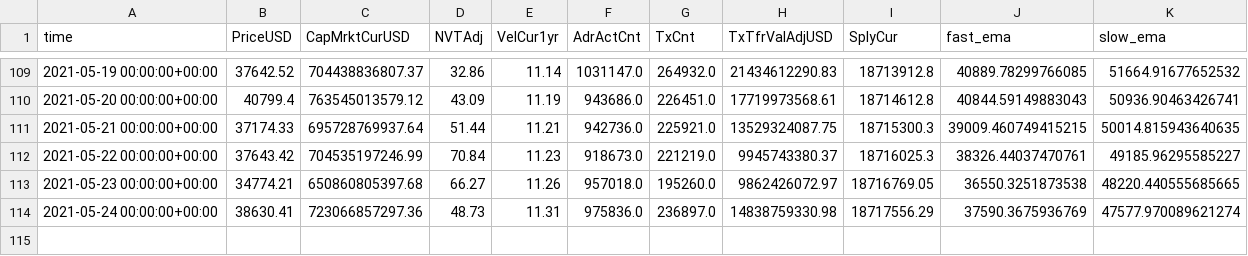
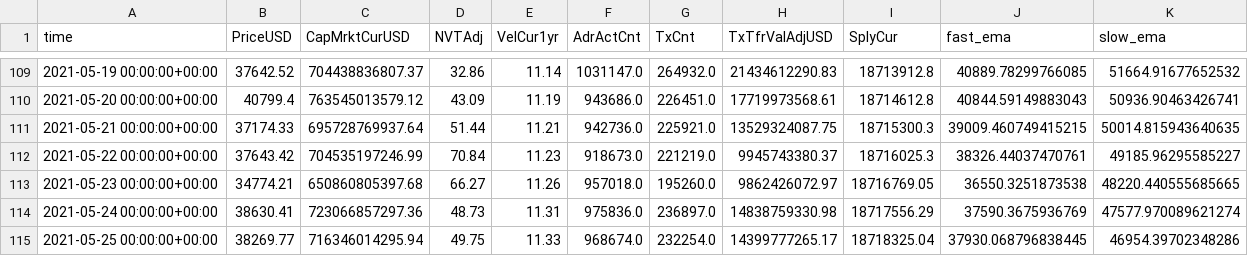
Before and after one commit to dbogatic/crypto-analysis, a CSV file: resources/btc_metrics.csv, drawn as a sheet; only a part is shown, gaps mark what is left out.

```diff
--- a/resources/btc_metrics.csv
+++ b/resources/btc_metrics.csv
@@ -114 +114,2 @@ time,PriceUSD,CapMrktCurUSD,NVTAdj,VelCur1yr,AdrActCnt,TxCnt,TxTfrValAdjUSD,Sply
 2021-05-24 00:00:00+00:00,38630.41,723066857297.36,48.73,11.31,975836.0,236897.0,14838759330.98,18717556.29,37590.3675936769,47577.970089621274
+2021-05-25 00:00:00+00:00,38269.77,716346014295.94,49.75,11.33,968674.0,232254.0,14399777265.17,18718325.04,37930.068796838445,46954.39702348286
```
Also changed, not shown: resources/eth_metrics.csv, 2 other files.
